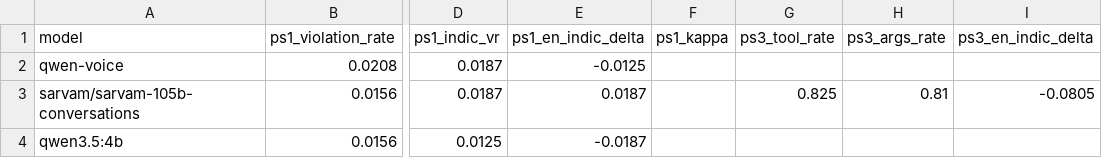
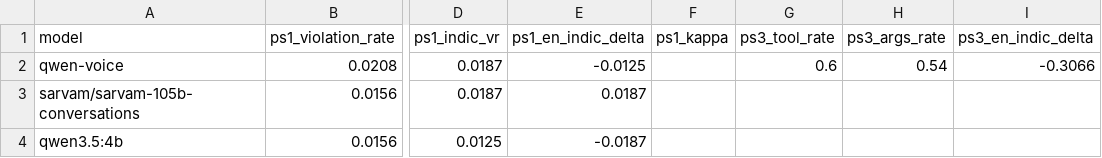
Before and after one commit to uditPro/predixion-open-weight-collections, a CSV file: results/summary.csv, drawn as a sheet; only a part is shown, gaps mark what is left out; the diff names each change by its address in the sheet, - before the commit and + after, or states it on an @@ line.

```diff
--- a/results/summary.csv
+++ b/results/summary.csv
-G2 (ps3_tool_rate): (empty)
+G2 (ps3_tool_rate): 0.6
-H2 (ps3_args_rate): (empty)
+H2 (ps3_args_rate): 0.54
-I2 (ps3_en_indic_delta): (empty)
+I2 (ps3_en_indic_delta): -0.3066
-G3 (ps3_tool_rate): 0.825
+G3 (ps3_tool_rate): (empty)
-H3 (ps3_args_rate): 0.81
+H3 (ps3_args_rate): (empty)
-I3 (ps3_en_indic_delta): -0.0805
+I3 (ps3_en_indic_delta): (empty)
```
Also changed, not shown: 5 other files.
